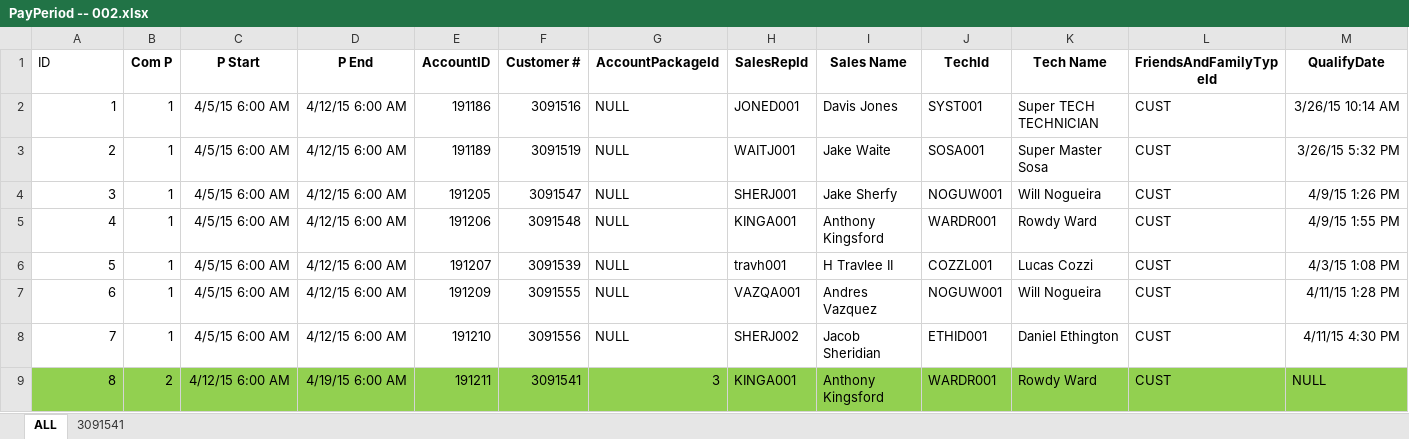
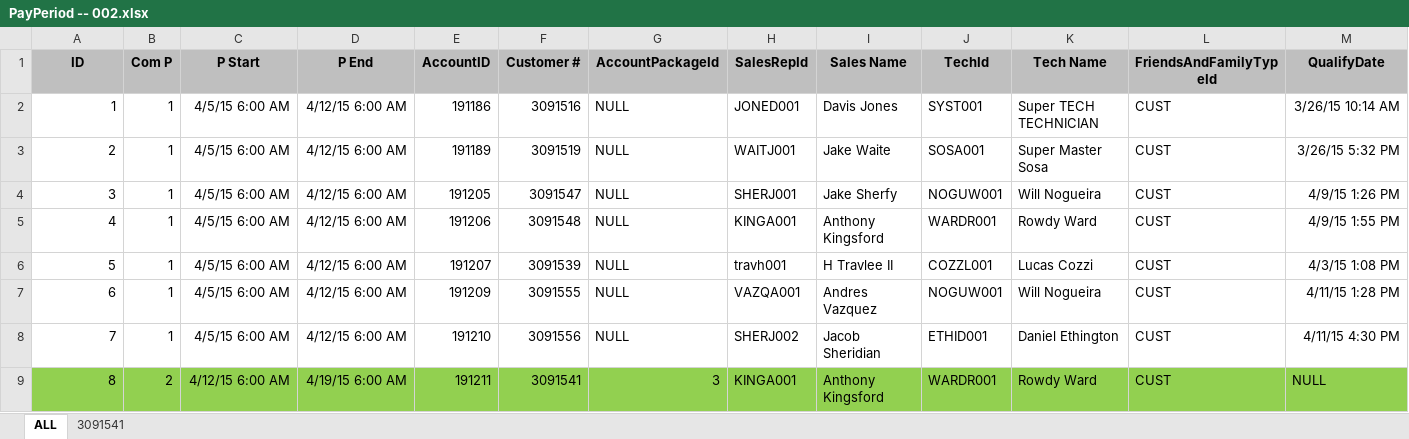
Before and after one commit to SosaWISE/NIMIS, an Excel workbook: source/Databases/NxseSales/PAYROLL/REPORTS/PayPeriod -- 002.xlsx, sheet ALL, drawn as a sheet; only a part is shown; values as stored, in another font and other column widths than the file's, no borders; the diff covers the shown part only; the diff names each change by its address in the sheet, - before the commit and + after, or states it on an @@ line.

Commit message:
Adding Summary / Detail Reports.

```diff
--- a/source/Databases/NxseSales/PAYROLL/REPORTS/PayPeriod -- 002.xlsx (sheet ALL)
+++ b/source/Databases/NxseSales/PAYROLL/REPORTS/PayPeriod -- 002.xlsx (sheet ALL)
-A1:M1 fill: none
+A1:M1 fill: #BFBFBF
@@ A1 bold: off → on, alignment: left → center @@
```
Also changed, not shown: cell formats elsewhere in this sheet, sheet 3091541, 7 other files.
